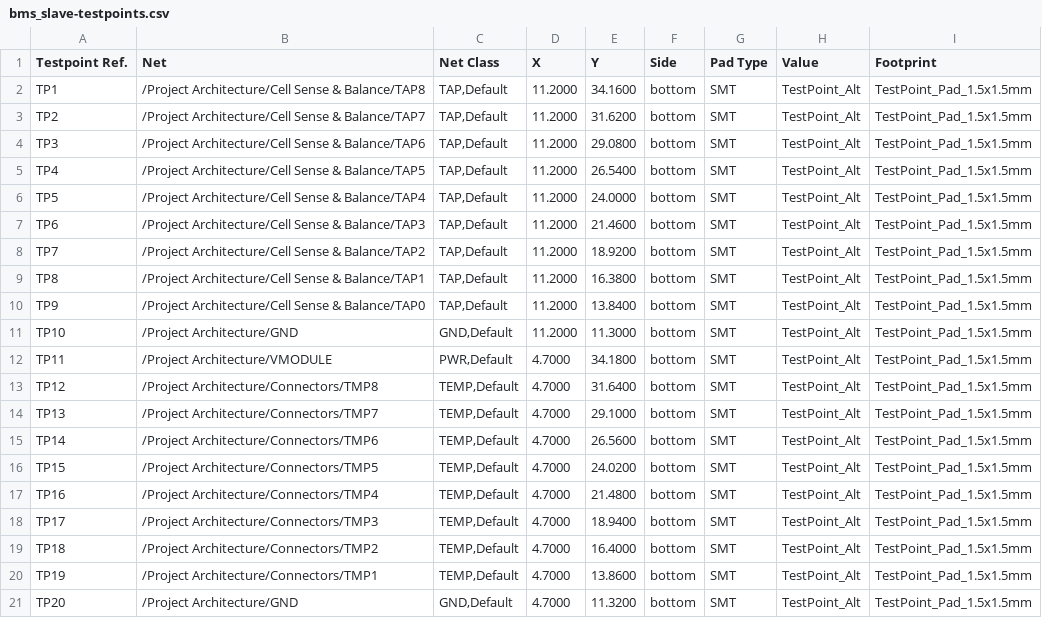
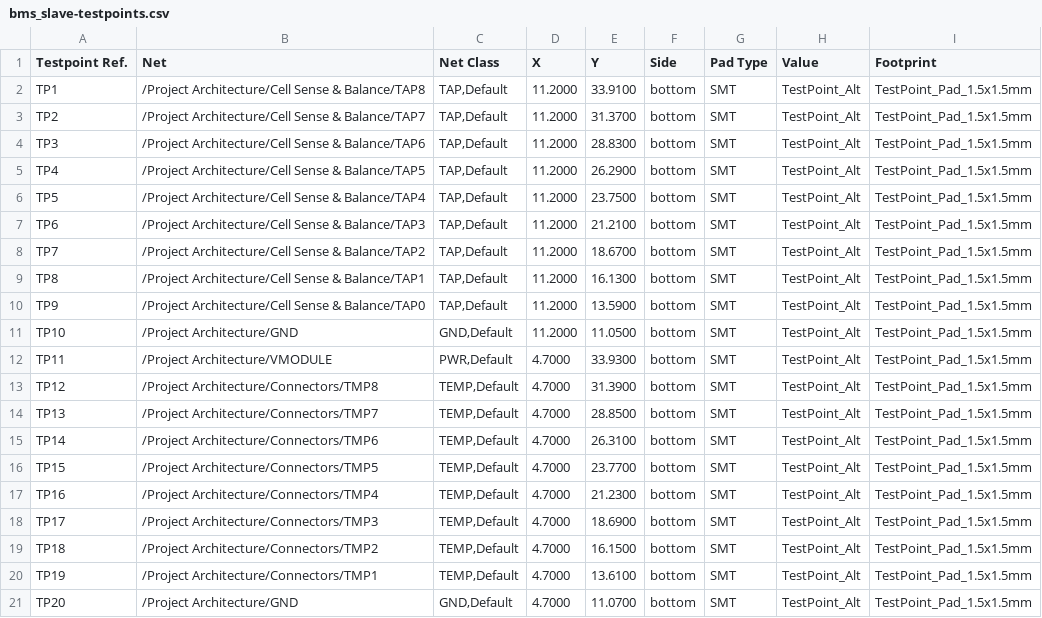
Before and after one commit to BDMPowertrain/bms_slave, a CSV file: Testing/Testpoints/bms_slave-testpoints.csv, drawn as a sheet.

```diff
--- a/Testing/Testpoints/bms_slave-testpoints.csv
+++ b/Testing/Testpoints/bms_slave-testpoints.csv
@@ -1,21 +1,21 @@
 Testpoint Ref.,Net,Net Class,X,Y,Side,Pad Type,Value,Footprint
-TP1,/Project Architecture/Cell Sense & Balance/TAP8,"TAP,Default",11.2000,34.1600,bottom,SMT,TestPoint_Alt,TestPoint_Pad_1.5x1.5mm
-TP2,/Project Architecture/Cell Sense & Balance/TAP7,"TAP,Default",11.2000,31.6200,bottom,SMT,TestPoint_Alt,TestPoint_Pad_1.5x1.5mm
-TP3,/Project Architecture/Cell Sense & Balance/TAP6,"TAP,Default",11.2000,29.0800,bottom,SMT,TestPoint_Alt,TestPoint_Pad_1.5x1.5mm
-TP4,/Project Architecture/Cell Sense & Balance/TAP5,"TAP,Default",11.2000,26.5400,bottom,SMT,TestPoint_Alt,TestPoint_Pad_1.5x1.5mm
-TP5,/Project Architecture/Cell Sense & Balance/TAP4,"TAP,Default",11.2000,24.0000,bottom,SMT,TestPoint_Alt,TestPoint_Pad_1.5x1.5mm
-TP6,/Project Architecture/Cell Sense & Balance/TAP3,"TAP,Default",11.2000,21.4600,bottom,SMT,TestPoint_Alt,TestPoint_Pad_1.5x1.5mm
-TP7,/Project Architecture/Cell Sense & Balance/TAP2,"TAP,Default",11.2000,18.9200,bottom,SMT,TestPoint_Alt,TestPoint_Pad_1.5x1.5mm
-TP8,/Project Architecture/Cell Sense & Balance/TAP1,"TAP,Default",11.2000,16.3800,bottom,SMT,TestPoint_Alt,TestPoint_Pad_1.5x1.5mm
-TP9,/Project Architecture/Cell Sense & Balance/TAP0,"TAP,Default",11.2000,13.8400,bottom,SMT,TestPoint_Alt,TestPoint_Pad_1.5x1.5mm
-TP10,/Project Architecture/GND,"GND,Default",11.2000,11.3000,bottom,SMT,TestPoint_Alt,TestPoint_Pad_1.5x1.5mm
-TP11,/Project Architecture/VMODULE,"PWR,Default",4.7000,34.1800,bottom,SMT,TestPoint_Alt,TestPoint_Pad_1.5x1.5mm
-TP12,/Project Architecture/Connectors/TMP8,"TEMP,Default",4.7000,31.6400,bottom,SMT,TestPoint_Alt,TestPoint_Pad_1.5x1.5mm
-TP13,/Project Architecture/Connectors/TMP7,"TEMP,Default",4.7000,29.1000,bottom,SMT,TestPoint_Alt,TestPoint_Pad_1.5x1.5mm
-TP14,/Project Architecture/Connectors/TMP6,"TEMP,Default",4.7000,26.5600,bottom,SMT,TestPoint_Alt,TestPoint_Pad_1.5x1.5mm
-TP15,/Project Architecture/Connectors/TMP5,"TEMP,Default",4.7000,24.0200,bottom,SMT,TestPoint_Alt,TestPoint_Pad_1.5x1.5mm
-TP16,/Project Architecture/Connectors/TMP4,"TEMP,Default",4.7000,21.4800,bottom,SMT,TestPoint_Alt,TestPoint_Pad_1.5x1.5mm
-TP17,/Project Architecture/Connectors/TMP3,"TEMP,Default",4.7000,18.9400,bottom,SMT,TestPoint_Alt,TestPoint_Pad_1.5x1.5mm
-TP18,/Project Architecture/Connectors/TMP2,"TEMP,Default",4.7000,16.4000,bottom,SMT,TestPoint_Alt,TestPoint_Pad_1.5x1.5mm
-TP19,/Project Architecture/Connectors/TMP1,"TEMP,Default",4.7000,13.8600,bottom,SMT,TestPoint_Alt,TestPoint_Pad_1.5x1.5mm
-TP20,/Project Architecture/GND,"GND,Default",4.7000,11.3200,bottom,SMT,TestPoint_Alt,TestPoint_Pad_1.5x1.5mm
+TP1,/Project Architecture/Cell Sense & Balance/TAP8,"TAP,Default",11.2000,33.9100,bottom,SMT,TestPoint_Alt,TestPoint_Pad_1.5x1.5mm
+TP2,/Project Architecture/Cell Sense & Balance/TAP7,"TAP,Default",11.2000,31.3700,bottom,SMT,TestPoint_Alt,TestPoint_Pad_1.5x1.5mm
+TP3,/Project Architecture/Cell Sense & Balance/TAP6,"TAP,Default",11.2000,28.8300,bottom,SMT,TestPoint_Alt,TestPoint_Pad_1.5x1.5mm
+TP4,/Project Architecture/Cell Sense & Balance/TAP5,"TAP,Default",11.2000,26.2900,bottom,SMT,TestPoint_Alt,TestPoint_Pad_1.5x1.5mm
+TP5,/Project Architecture/Cell Sense & Balance/TAP4,"TAP,Default",11.2000,23.7500,bottom,SMT,TestPoint_Alt,TestPoint_Pad_1.5x1.5mm
+TP6,/Project Architecture/Cell Sense & Balance/TAP3,"TAP,Default",11.2000,21.2100,bottom,SMT,TestPoint_Alt,TestPoint_Pad_1.5x1.5mm
+TP7,/Project Architecture/Cell Sense & Balance/TAP2,"TAP,Default",11.2000,18.6700,bottom,SMT,TestPoint_Alt,TestPoint_Pad_1.5x1.5mm
+TP8,/Project Architecture/Cell Sense & Balance/TAP1,"TAP,Default",11.2000,16.1300,bottom,SMT,TestPoint_Alt,TestPoint_Pad_1.5x1.5mm
+TP9,/Project Architecture/Cell Sense & Balance/TAP0,"TAP,Default",11.2000,13.5900,bottom,SMT,TestPoint_Alt,TestPoint_Pad_1.5x1.5mm
+TP10,/Project Architecture/GND,"GND,Default",11.2000,11.0500,bottom,SMT,TestPoint_Alt,TestPoint_Pad_1.5x1.5mm
+TP11,/Project Architecture/VMODULE,"PWR,Default",4.7000,33.9300,bottom,SMT,TestPoint_Alt,TestPoint_Pad_1.5x1.5mm
+TP12,/Project Architecture/Connectors/TMP8,"TEMP,Default",4.7000,31.3900,bottom,SMT,TestPoint_Alt,TestPoint_Pad_1.5x1.5mm
+TP13,/Project Architecture/Connectors/TMP7,"TEMP,Default",4.7000,28.8500,bottom,SMT,TestPoint_Alt,TestPoint_Pad_1.5x1.5mm
+TP14,/Project Architecture/Connectors/TMP6,"TEMP,Default",4.7000,26.3100,bottom,SMT,TestPoint_Alt,TestPoint_Pad_1.5x1.5mm
+TP15,/Project Architecture/Connectors/TMP5,"TEMP,Default",4.7000,23.7700,bottom,SMT,TestPoint_Alt,TestPoint_Pad_1.5x1.5mm
+TP16,/Project Architecture/Connectors/TMP4,"TEMP,Default",4.7000,21.2300,bottom,SMT,TestPoint_Alt,TestPoint_Pad_1.5x1.5mm
+TP17,/Project Architecture/Connectors/TMP3,"TEMP,Default",4.7000,18.6900,bottom,SMT,TestPoint_Alt,TestPoint_Pad_1.5x1.5mm
+TP18,/Project Architecture/Connectors/TMP2,"TEMP,Default",4.7000,16.1500,bottom,SMT,TestPoint_Alt,TestPoint_Pad_1.5x1.5mm
+TP19,/Project Architecture/Connectors/TMP1,"TEMP,Default",4.7000,13.6100,bottom,SMT,TestPoint_Alt,TestPoint_Pad_1.5x1.5mm
+TP20,/Project Architecture/GND,"GND,Default",4.7000,11.0700,bottom,SMT,TestPoint_Alt,TestPoint_Pad_1.5x1.5mm
```
Also changed, not shown: Manufacturing/Assembly/bms_slave-CPL.csv, Testing/Testpoints/bms_slave-testpoints-bottom.csv, 37 other files.
